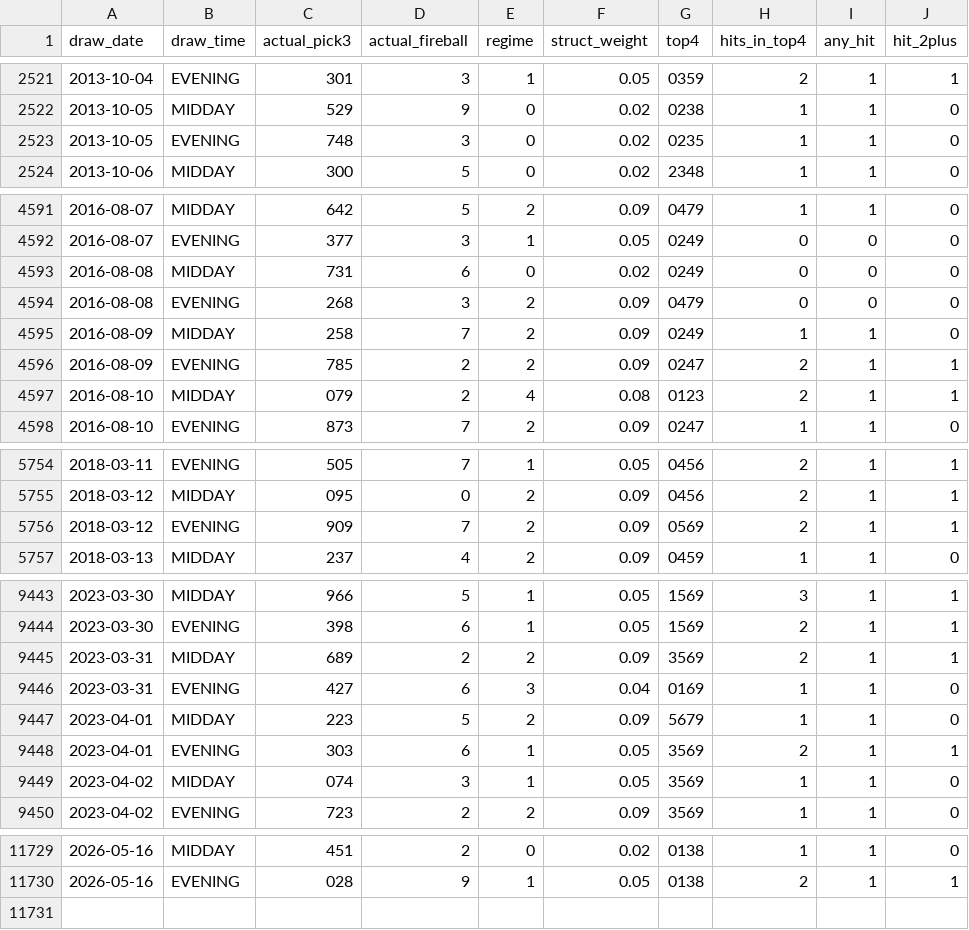
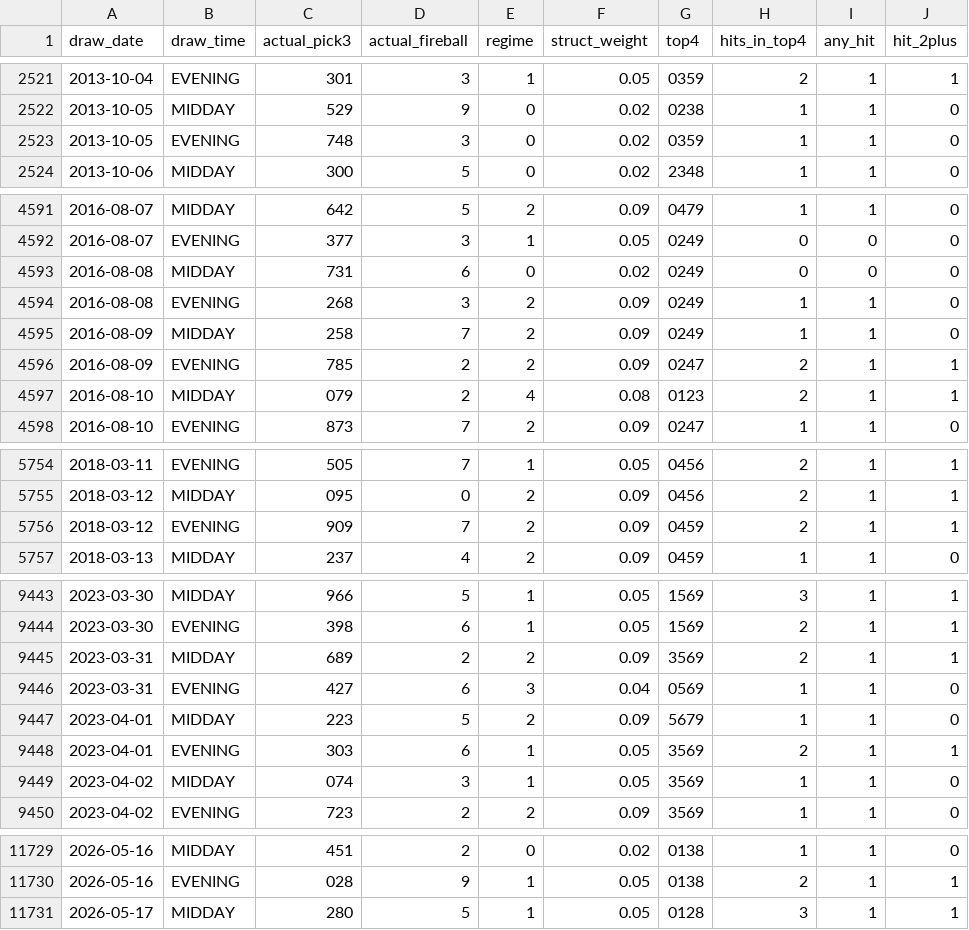
Before and after one commit to Fluffyballs78/il-pick3-pipeline, a CSV file: data/live_performance_log.csv, drawn as a sheet; only a part is shown, gaps mark what is left out.

```diff
--- a/data/live_performance_log.csv
+++ b/data/live_performance_log.csv
@@ -2522,3 +2522,3 @@ draw_date,draw_time,actual_pick3,actual_fireball,regime,struct_weight,top4,hits_
 2013-10-05,MIDDAY,529,9,0,0.02,0238,1,1,0
-2013-10-05,EVENING,748,3,0,0.02,0235,1,1,0
+2013-10-05,EVENING,748,3,0,0.02,0359,1,1,0
 2013-10-06,MIDDAY,300,5,0,0.02,2348,1,1,0
@@ -4593,3 +4593,3 @@ draw_date,draw_time,actual_pick3,actual_fireball,regime,struct_weight,top4,hits_
 2016-08-08,MIDDAY,731,6,0,0.02,0249,0,0,0
-2016-08-08,EVENING,268,3,2,0.09,0479,0,0,0
+2016-08-08,EVENING,268,3,2,0.09,0249,1,1,0
 2016-08-09,MIDDAY,258,7,2,0.09,0249,1,1,0
@@ -5755,3 +5755,3 @@ draw_date,draw_time,actual_pick3,actual_fireball,regime,struct_weight,top4,hits_
 2018-03-12,MIDDAY,095,0,2,0.09,0456,2,1,1
-2018-03-12,EVENING,909,7,2,0.09,0569,2,1,1
+2018-03-12,EVENING,909,7,2,0.09,0459,2,1,1
 2018-03-13,MIDDAY,237,4,2,0.09,0459,1,1,0
@@ -9445,3 +9445,3 @@ draw_date,draw_time,actual_pick3,actual_fireball,regime,struct_weight,top4,hits_
 2023-03-31,MIDDAY,689,2,2,0.09,3569,2,1,1
-2023-03-31,EVENING,427,6,3,0.04,0169,1,1,0
+2023-03-31,EVENING,427,6,3,0.04,0569,1,1,0
 2023-04-01,MIDDAY,223,5,2,0.09,5679,1,1,0
@@ -11730 +11730,2 @@ draw_date,draw_time,actual_pick3,actual_fireball,regime,struct_weight,top4,hits_
 2026-05-16,EVENING,028,9,1,0.05,0138,2,1,1
+2026-05-17,MIDDAY,280,5,1,0.05,0128,3,1,1
```
Also changed, not shown: 8 other files.
